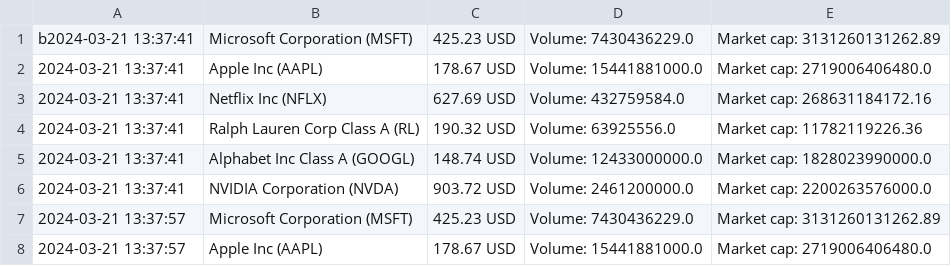
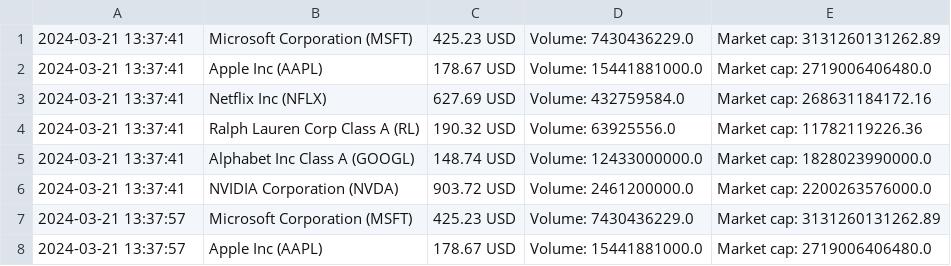
Before and after one commit to Antwarn/Eksamens-Projekt-DDU, a CSV file: stockinfo_navne.csv, drawn as a sheet.

```diff
--- a/stockinfo_navne.csv
+++ b/stockinfo_navne.csv
@@ -1,2 +1,2 @@
-b2024-03-21 13:37:41,Microsoft Corporation (MSFT),425.23 USD,Volume: 7430436229.0,Market cap: 3131260131262.89
+2024-03-21 13:37:41,Microsoft Corporation (MSFT),425.23 USD,Volume: 7430436229.0,Market cap: 3131260131262.89
 2024-03-21 13:37:41,Apple Inc (AAPL),178.67 USD,Volume: 15441881000.0,Market cap: 2719006406480.0
```
Also changed, not shown: 3 other files.
